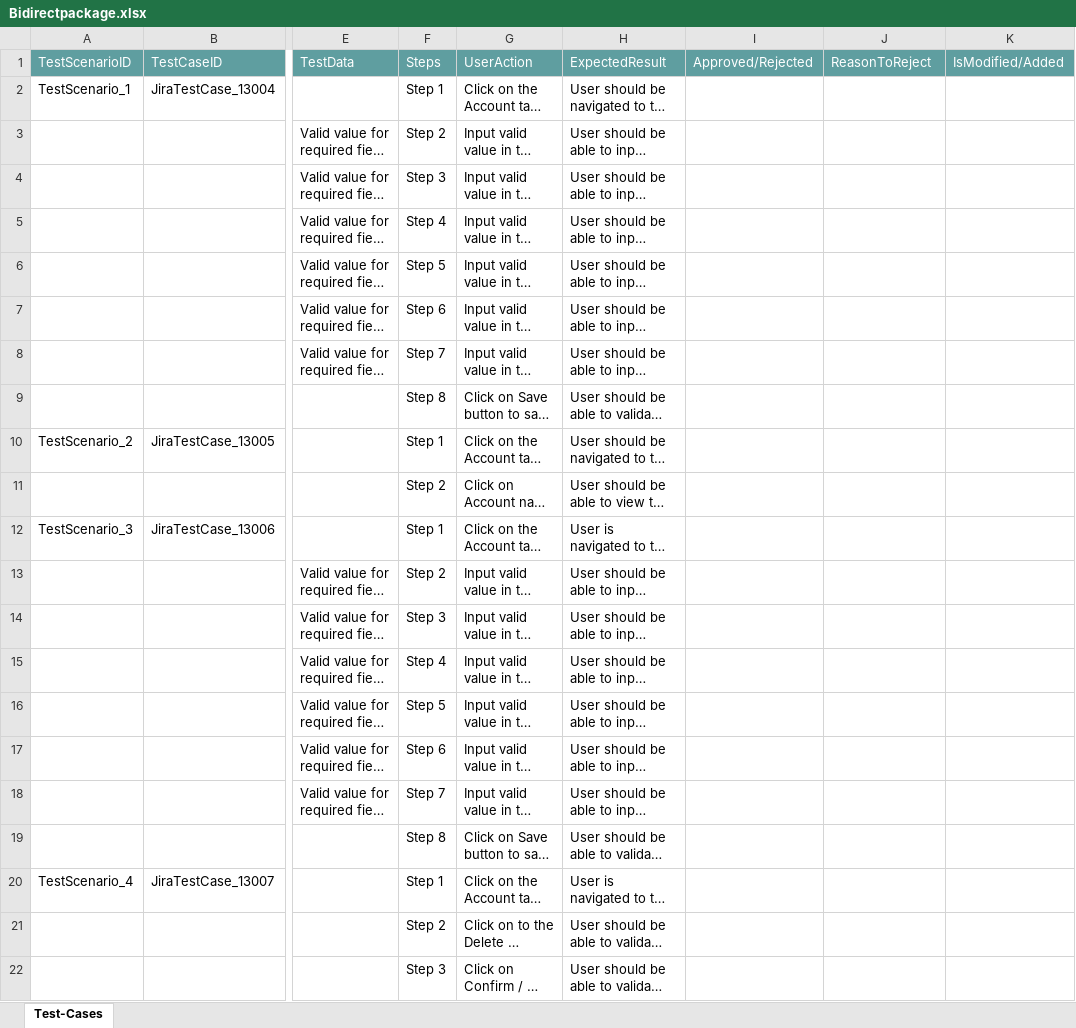
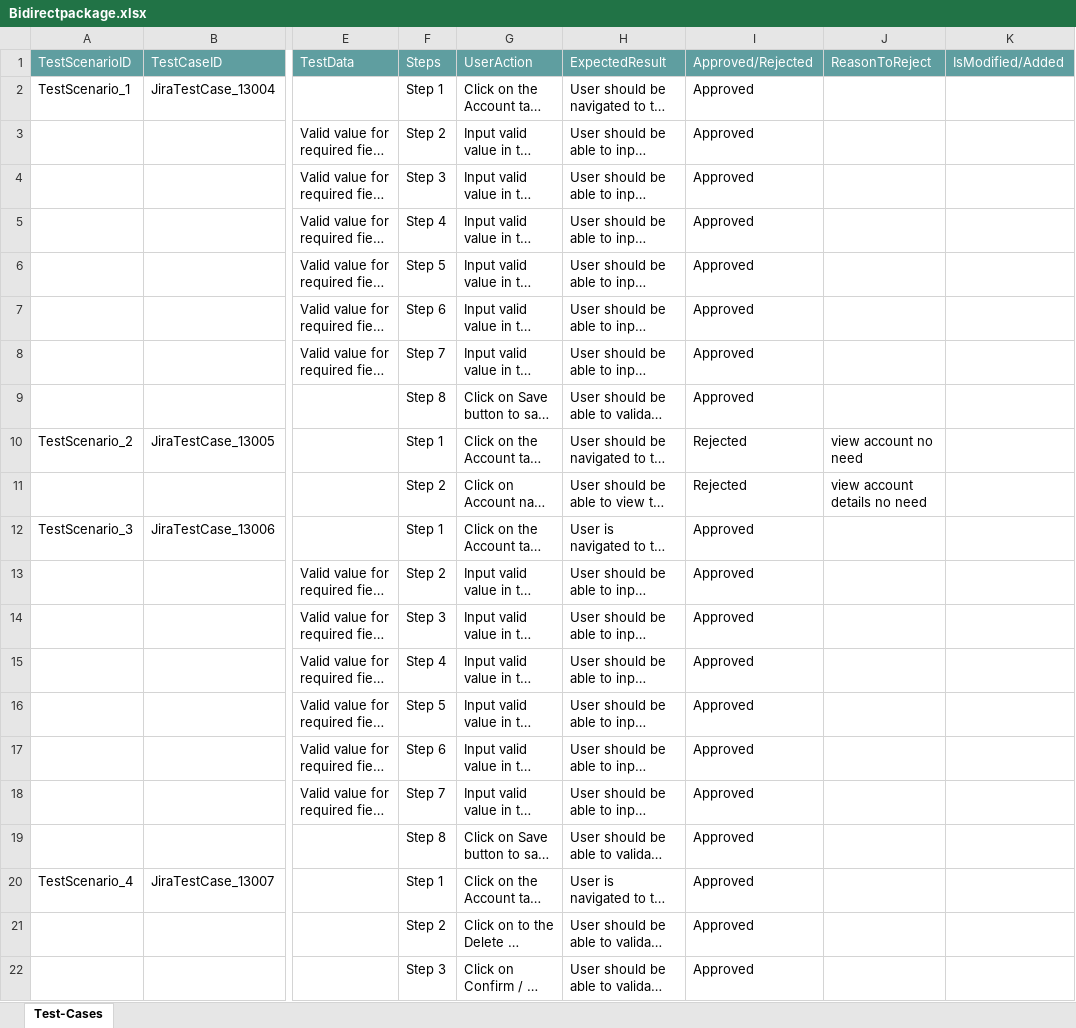
Before and after one commit to ShaikMohamedIrfan/directional, an Excel workbook: Bidirectpackage.xlsx, sheet Test-Cases, drawn as a sheet; only a part is shown, gaps mark what is left out; long unchanged cells end in …; values as stored, in another font and other column widths than the file's, no borders; table styles not drawn; the diff names each change by its address in the sheet, - before the commit and + after, or states it on an @@ line.

Commit message:
Add files via upload

```diff
--- a/Bidirectpackage.xlsx (sheet Test-Cases)
+++ b/Bidirectpackage.xlsx (sheet Test-Cases)
-I2:I9: (empty)
+I2:I9: Approved
-I10:I11: (empty)
+I10:I11: Rejected
-J10: (empty)
+J10: view account no need
-J11: (empty)
+J11: view account details no need
-I12:I22: (empty)
+I12:I22: Approved
```
